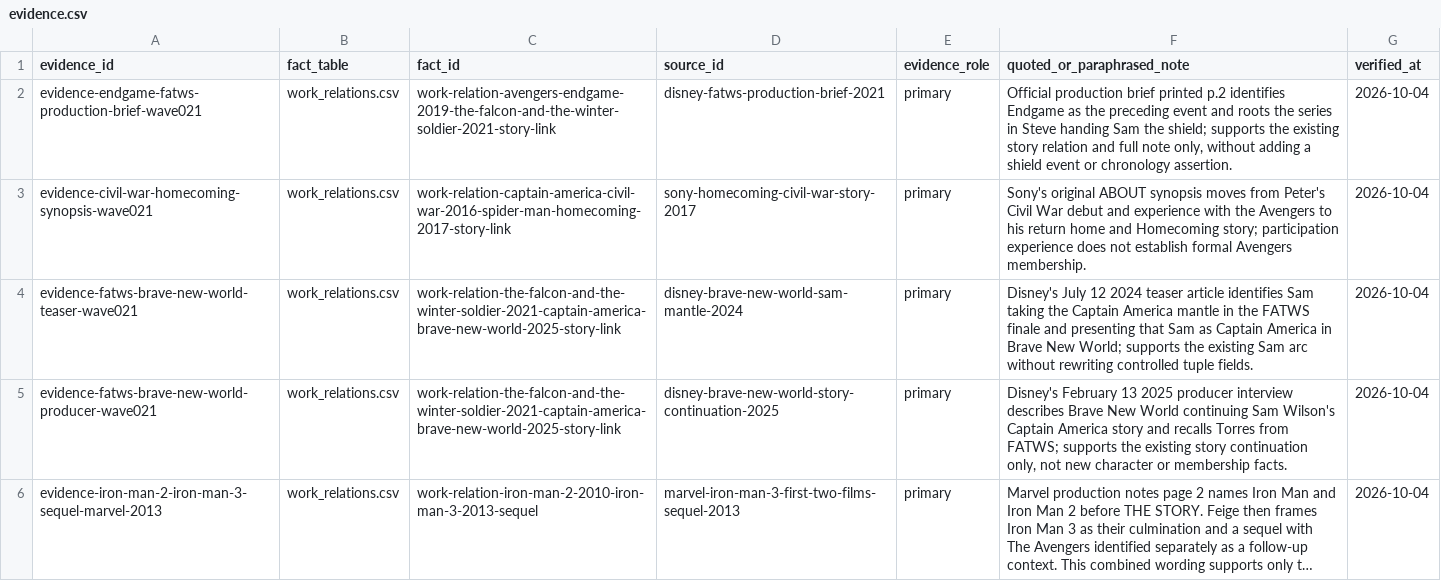
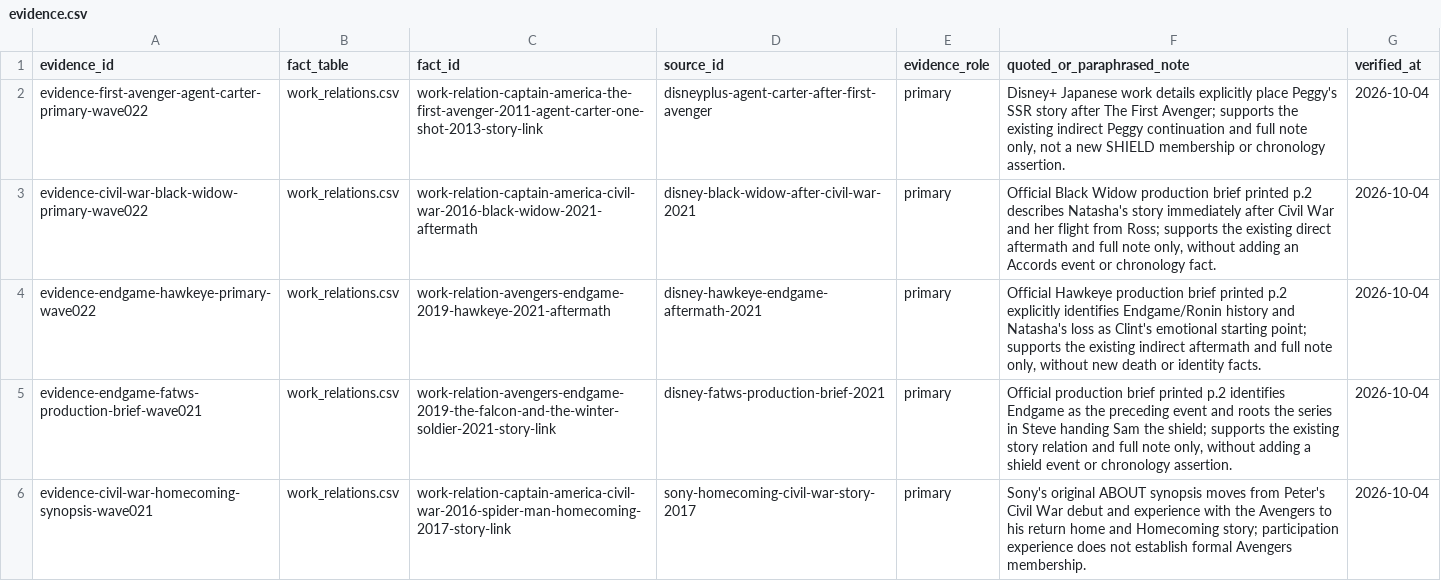
Before and after one commit to kamochama/marvel-flowchart-jp, a CSV file: data/library/evidence.csv, drawn as a sheet; only a part is shown; the shorter side is filled out with more unchanged rows; long unchanged cells end in ….

Commit message:
Verify three existing story continuations with primary evidence (wave022)

```diff
--- a/data/library/evidence.csv
+++ b/data/library/evidence.csv
@@ -1,2 +1,5 @@
 evidence_id,fact_table,fact_id,source_id,evidence_role,quoted_or_paraphrased_note,verified_at
+evidence-first-avenger-agent-carter-primary-wave022,work_relations.csv,work-relation-captain-america-the-first-avenger-2011-agent-carter-one-shot-2013-story-link,disneyplus-agent-carter-after-first-avenger,primary,"Disney+ Japanese work details explicitly place Peggy's SSR story after The First Avenger; supports the existing indirect Peggy continuation and full note only, not a new SHIELD membership or chronology assertion.",2026-10-04
+evidence-civil-war-black-widow-primary-wave022,work_relations.csv,work-relation-captain-america-civil-war-2016-black-widow-2021-aftermath,disney-black-widow-after-civil-war-2021,primary,"Official Black Widow production brief printed p.2 describes Natasha's story immediately after Civil War and her flight from Ross; supports the existing direct aftermath and full note only, without adding an Accords event or chronology fact.",2026-10-04
+evidence-endgame-hawkeye-primary-wave022,work_relations.csv,work-relation-avengers-endgame-2019-hawkeye-2021-aftermath,disney-hawkeye-endgame-aftermath-2021,primary,"Official Hawkeye production brief printed p.2 explicitly identifies Endgame/Ronin history and Natasha's loss as Clint's emotional starting point; supports the existing indirect aftermath and full note only, without new death or identity facts.",2026-10-04
 evidence-endgame-fatws-production-brief-wave021,work_relations.csv,work-relation-avengers-endgame-2019-the-falcon-and-the-winter-soldier-2021-story-link,disney-fatws-production-brief-2021,primary,"Official production brief printed p.2 identifies Endgame as the preceding event and roots the series in Steve handing Sam the shield; supports the existing story relation and full note only, without adding a shield event or chronology assertion.",2026-10-04
```
Also changed, not shown: data/content_audit/reviews.csv, data/derived/work_pair_reasons.csv, 9 other files.
